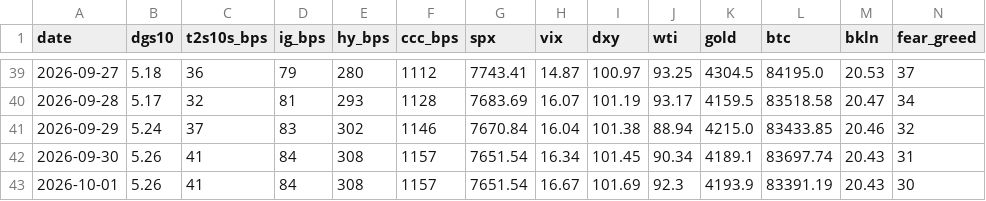
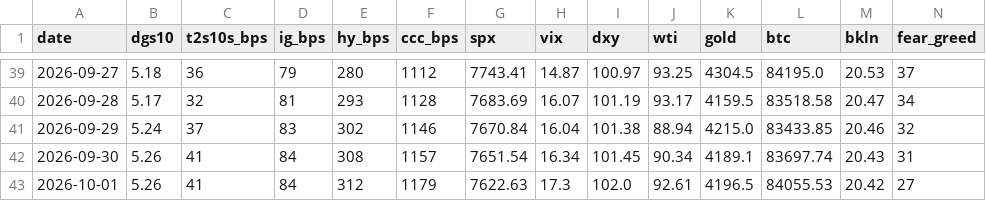
Before and after one commit to liamshields4/terminal, a CSV file: history/daily.csv, drawn as a sheet; only a part is shown, gaps mark what is left out.

```diff
--- a/history/daily.csv
+++ b/history/daily.csv
@@ -42,2 +42,2 @@ date,dgs10,t2s10s_bps,ig_bps,hy_bps,ccc_bps,spx,vix,dxy,wti,gold,btc,bkln,fear_g
 2026-09-30,5.26,41,84,308,1157,7651.54,16.34,101.45,90.34,4189.1,83697.74,20.43,31
-2026-10-01,5.26,41,84,308,1157,7651.54,16.67,101.69,92.3,4193.9,83391.19,20.43,30
+2026-10-01,5.26,41,84,312,1179,7622.63,17.3,102.0,92.61,4196.5,84055.53,20.42,27
```
Also changed, not shown: 1 other file.
